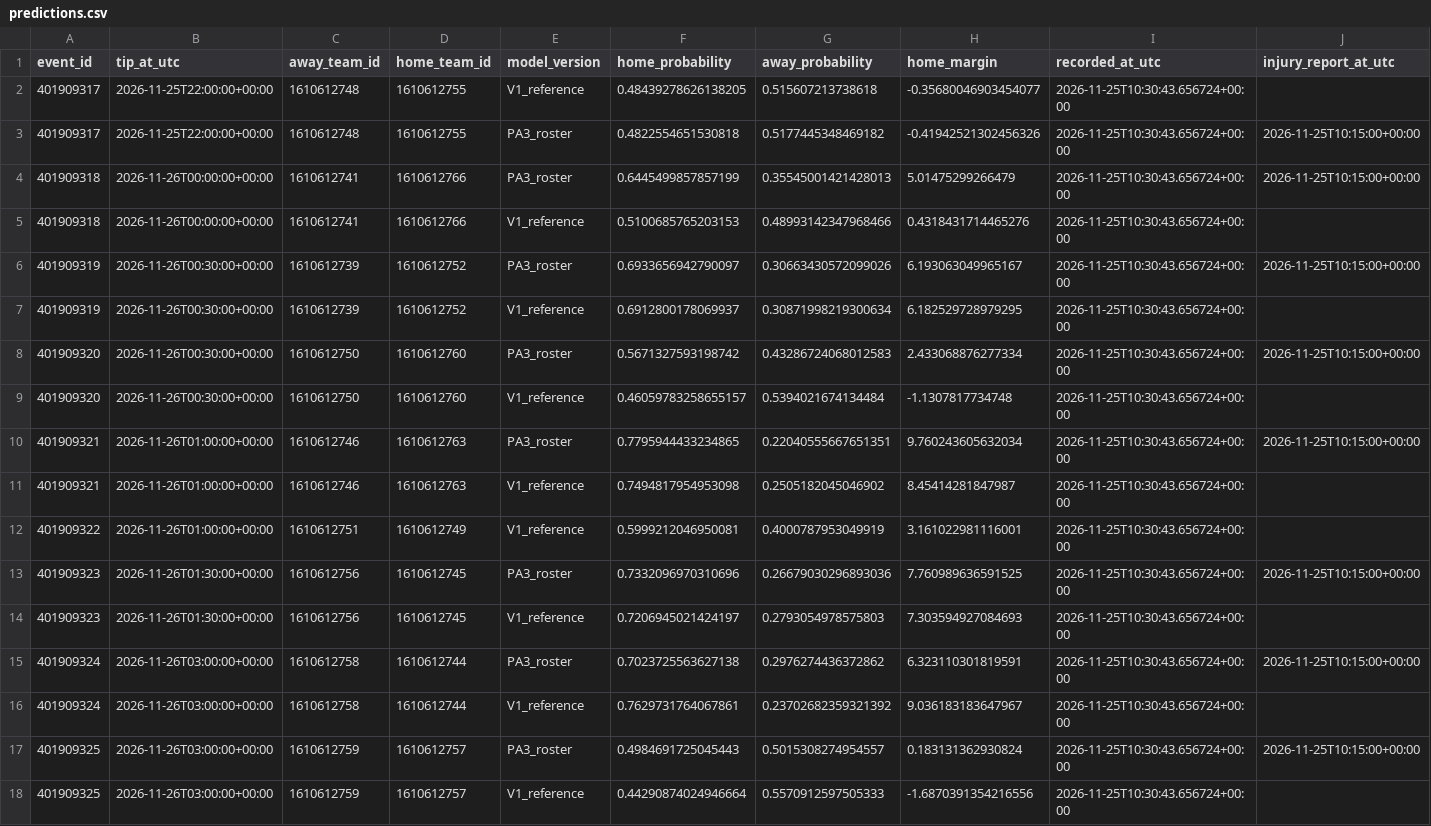
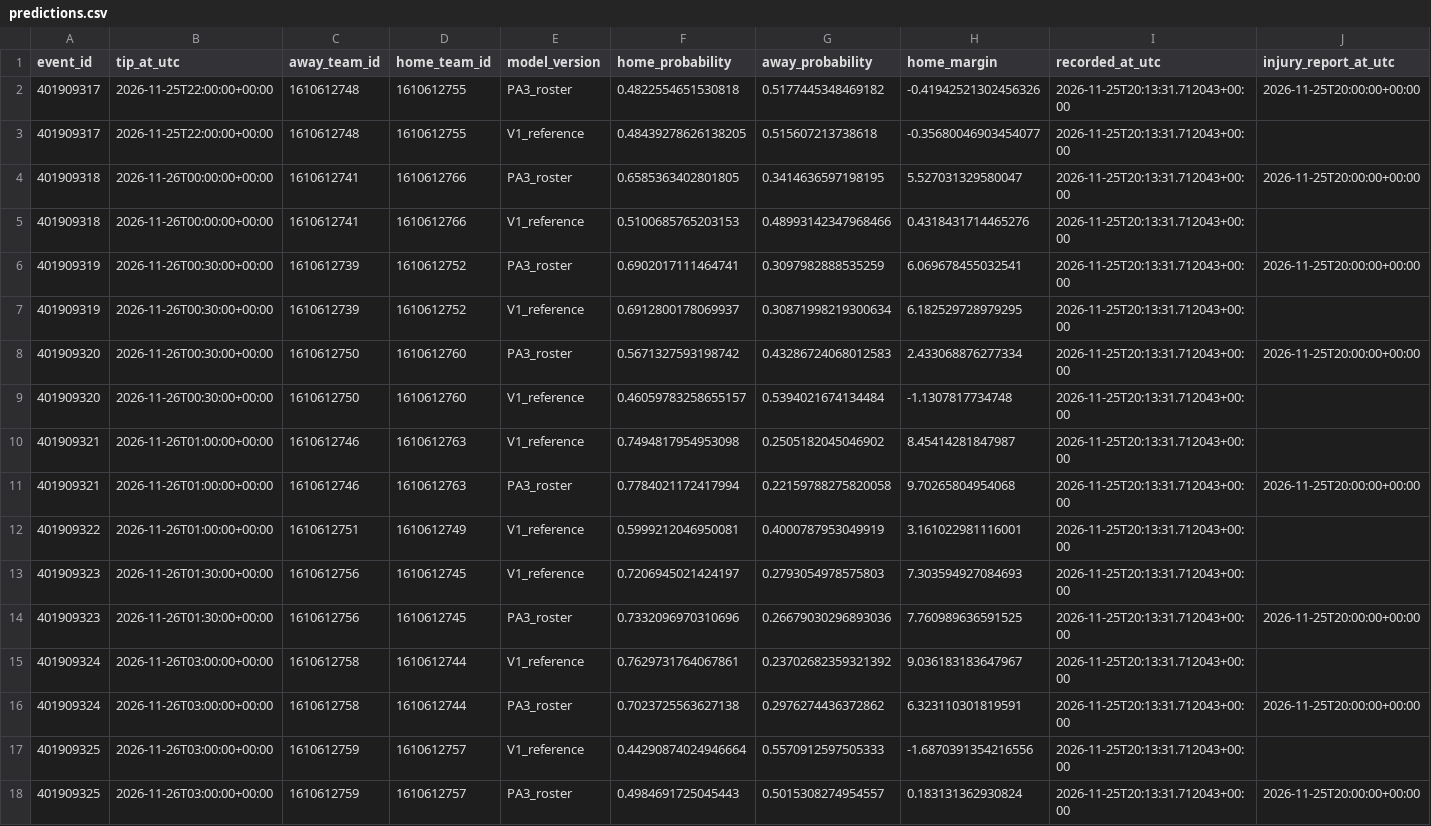
Before and after one commit to ComixDesignner/nba-predictions, a CSV file: data/predictions.csv, drawn as a sheet; removed rows and columns are numbered as before the commit, all else as after; the diff names each change by its address in the sheet, - before the commit and + after, or states it on an @@ line.

Commit message:
Update validated NBA prediction data

```diff
--- a/data/predictions.csv
+++ b/data/predictions.csv
+row 2: 401909317 | 2026-11-25T22:00:00+00:00 | 1610612748 | 1610612755 | PA3_roster | 0.4822554651530818 | 0.5177445348469182 | -0.41942521302456326 | 2026-11-25T20:13:31.712043+00:00 | 2026-11-25T20:00:00+00:00
-I3 (recorded_at_utc): 2026-11-25T10:30:43.656724+00:00
+I3 (recorded_at_utc): 2026-11-25T20:13:31.712043+00:00
-row 3: 401909317 | 2026-11-25T22:00:00+00:00 | 1610612748 | 1610612755 | PA3_roster | 0.4822554651530818 | 0.5177445348469182 | -0.41942521302456326 | 2026-11-25T10:30:43.656724+00:00 | 2026-11-25T10:15:00+00:00
-F4 (home_probability): 0.6445499857857199
+F4 (home_probability): 0.6585363402801805
-G4 (away_probability): 0.35545001421428013
+G4 (away_probability): 0.3414636597198195
-H4 (home_margin): 5.01475299266479
+H4 (home_margin): 5.527031329580047
-I4:I9 (recorded_at_utc): 2026-11-25T10:30:43.656724+00:00
+I4:I9 (recorded_at_utc): 2026-11-25T20:13:31.712043+00:00
-J4 (injury_report_at_utc): 2026-11-25T10:15:00+00:00
+J4 (injury_report_at_utc): 2026-11-25T20:00:00+00:00
-F6 (home_probability): 0.6933656942790097
+F6 (home_probability): 0.6902017111464741
-G6 (away_probability): 0.30663430572099026
+G6 (away_probability): 0.3097982888535259
-H6 (home_margin): 6.193063049965167
+H6 (home_margin): 6.069678455032541
-J6 (injury_report_at_utc): 2026-11-25T10:15:00+00:00
+J6 (injury_report_at_utc): 2026-11-25T20:00:00+00:00
-J8 (injury_report_at_utc): 2026-11-25T10:15:00+00:00
+J8 (injury_report_at_utc): 2026-11-25T20:00:00+00:00
-row 10: 401909321 | 2026-11-26T01:00:00+00:00 | 1610612746 | 1610612763 | PA3_roster | 0.7795944433234865 | 0.22040555667651351 | 9.760243605632034 | 2026-11-25T10:30:43.656724+00:00 | 2026-11-25T10:15:00+00:00
-I10 (recorded_at_utc): 2026-11-25T10:30:43.656724+00:00
+I10 (recorded_at_utc): 2026-11-25T20:13:31.712043+00:00
+row 11: 401909321 | 2026-11-26T01:00:00+00:00 | 1610612746 | 1610612763 | PA3_roster | 0.7784021172417994 | 0.22159788275820058 | 9.70265804954068 | 2026-11-25T20:13:31.712043+00:00 | 2026-11-25T20:00:00+00:00
-I12 (recorded_at_utc): 2026-11-25T10:30:43.656724+00:00
+I12 (recorded_at_utc): 2026-11-25T20:13:31.712043+00:00
-row 13: 401909323 | 2026-11-26T01:30:00+00:00 | 1610612756 | 1610612745 | PA3_roster | 0.7332096970310696 | 0.26679030296893036 | 7.760989636591525 | 2026-11-25T10:30:43.656724+00:00 | 2026-11-25T10:15:00+00:00
-I13 (recorded_at_utc): 2026-11-25T10:30:43.656724+00:00
+I13 (recorded_at_utc): 2026-11-25T20:13:31.712043+00:00
-row 15: 401909324 | 2026-11-26T03:00:00+00:00 | 1610612758 | 1610612744 | PA3_roster | 0.7023725563627138 | 0.2976274436372862 | 6.323110301819591 | 2026-11-25T10:30:43.656724+00:00 | 2026-11-25T10:15:00+00:00
+row 14: 401909323 | 2026-11-26T01:30:00+00:00 | 1610612756 | 1610612745 | PA3_roster | 0.7332096970310696 | 0.26679030296893036 | 7.760989636591525 | 2026-11-25T20:13:31.712043+00:00 | 2026-11-25T20:00:00+00:00
-I15 (recorded_at_utc): 2026-11-25T10:30:43.656724+00:00
+I15 (recorded_at_utc): 2026-11-25T20:13:31.712043+00:00
-row 17: 401909325 | 2026-11-26T03:00:00+00:00 | 1610612759 | 1610612757 | PA3_roster | 0.4984691725045443 | 0.5015308274954557 | 0.183131362930824 | 2026-11-25T10:30:43.656724+00:00 | 2026-11-25T10:15:00+00:00
+row 16: 401909324 | 2026-11-26T03:00:00+00:00 | 1610612758 | 1610612744 | PA3_roster | 0.7023725563627138 | 0.2976274436372862 | 6.323110301819591 | 2026-11-25T20:13:31.712043+00:00 | 2026-11-25T20:00:00+00:00
-I17 (recorded_at_utc): 2026-11-25T10:30:43.656724+00:00
+I17 (recorded_at_utc): 2026-11-25T20:13:31.712043+00:00
+row 18: 401909325 | 2026-11-26T03:00:00+00:00 | 1610612759 | 1610612757 | PA3_roster | 0.4984691725045443 | 0.5015308274954557 | 0.183131362930824 | 2026-11-25T20:13:31.712043+00:00 | 2026-11-25T20:00:00+00:00
```
Also changed, not shown: 1 other file.
